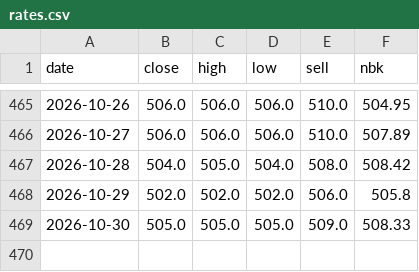
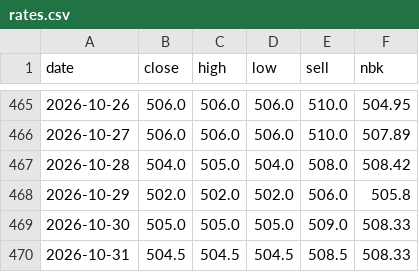
Before and after one commit to saiganym/eur-kzt-watch, a CSV file: data/rates.csv, drawn as a sheet; only a part is shown, gaps mark what is left out; the diff names each change by its address in the sheet, - before the commit and + after, or states it on an @@ line.

```diff
--- a/data/rates.csv
+++ b/data/rates.csv
+row 470: 2026-10-31 | 504.5 | 504.5 | 504.5 | 508.5 | 508.33
```
Also changed, not shown: 3 other files.
